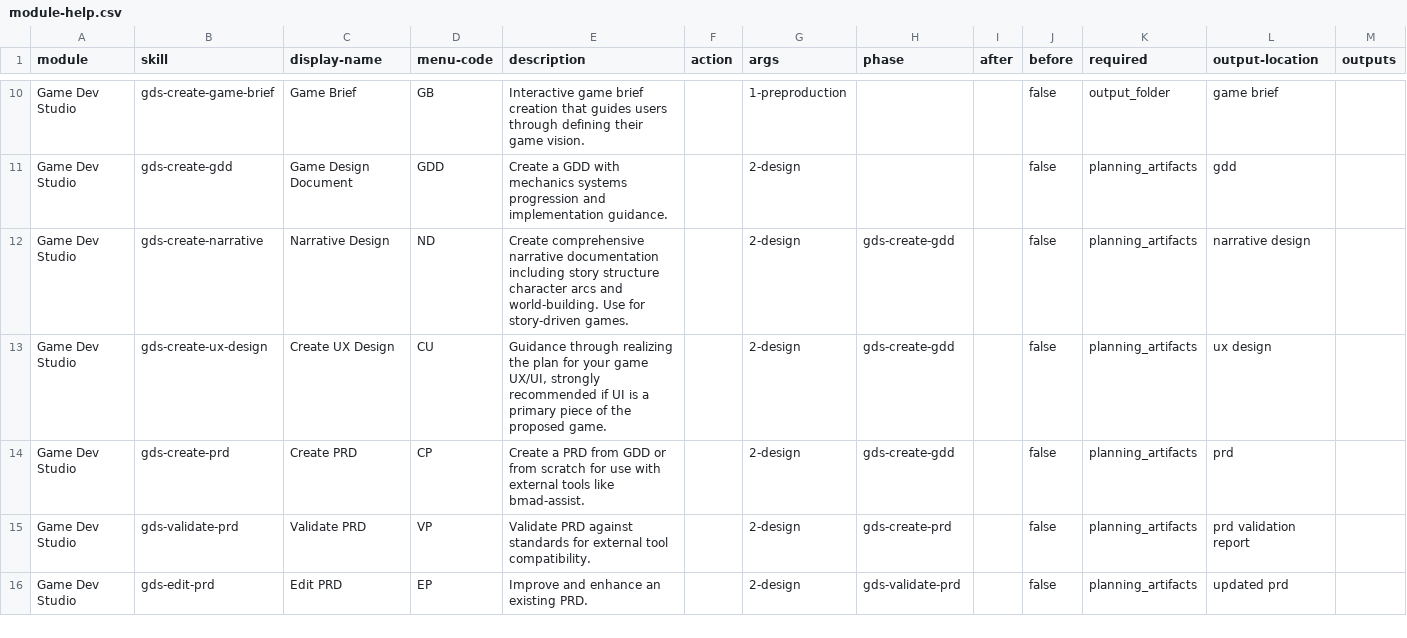
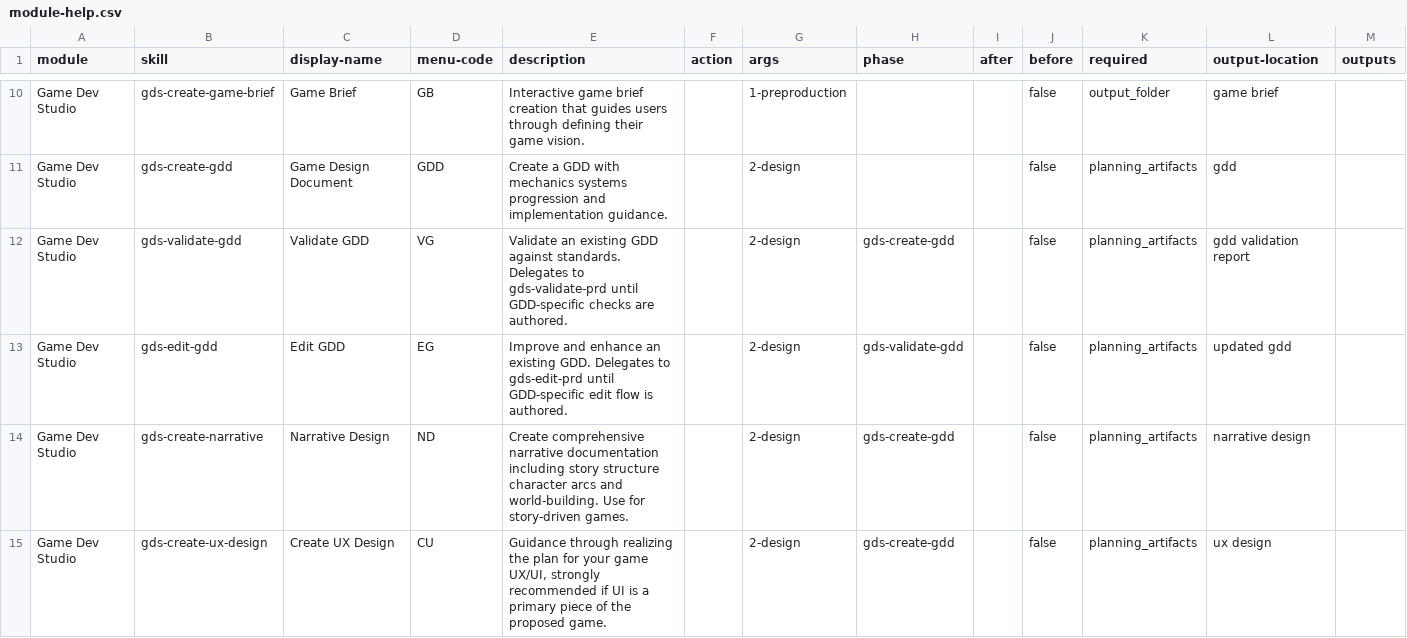
Before and after one commit to israelws/bmad-module-game-dev-studio, a CSV file: src/module-help.csv, drawn as a sheet; only a part is shown, gaps mark what is left out; the shorter side is filled out with more unchanged rows.

```diff
--- a/src/module-help.csv
+++ b/src/module-help.csv
@@ -11,2 +11,4 @@ Game Dev Studio,gds-create-game-brief,Game Brief,GB,Interactive game brief creat
 Game Dev Studio,gds-create-gdd,Game Design Document,GDD,Create a GDD with mechanics systems progression and implementation guidance.,,2-design,,,false,planning_artifacts,gdd
+Game Dev Studio,gds-validate-gdd,Validate GDD,VG,Validate an existing GDD against standards. Delegates to gds-validate-prd until GDD-specific checks are authored.,,2-design,gds-create-gdd,,false,planning_artifacts,gdd validation report
+Game Dev Studio,gds-edit-gdd,Edit GDD,EG,Improve and enhance an existing GDD. Delegates to gds-edit-prd until GDD-specific edit flow is authored.,,2-design,gds-validate-gdd,,false,planning_artifacts,updated gdd
 Game Dev Studio,gds-create-narrative,Narrative Design,ND,"Create comprehensive narrative documentation including story structure character arcs and world-building. Use for story-driven games.",,2-design,gds-create-gdd,,false,planning_artifacts,narrative design
```
Also changed, not shown: 23 other files.
